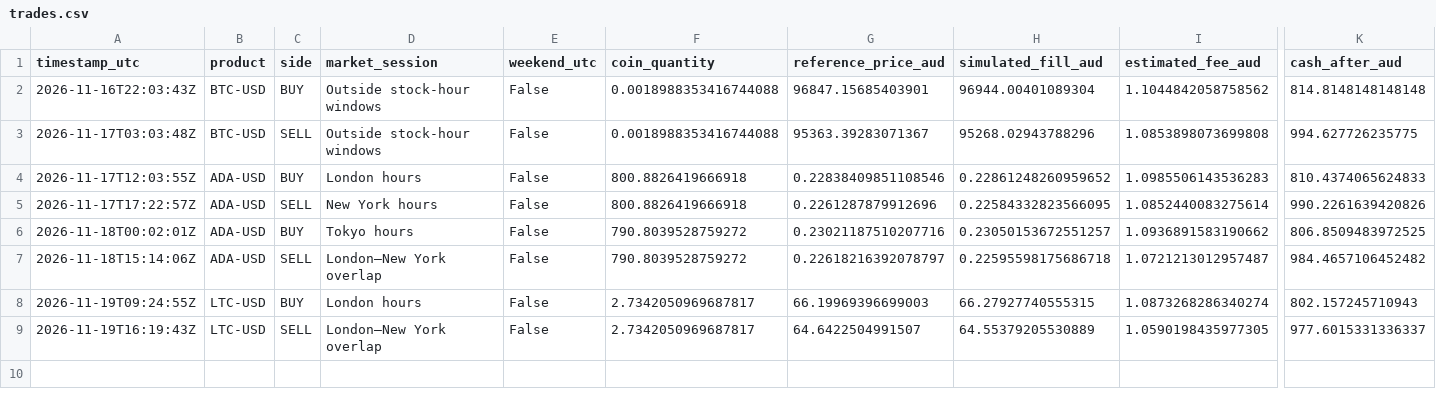
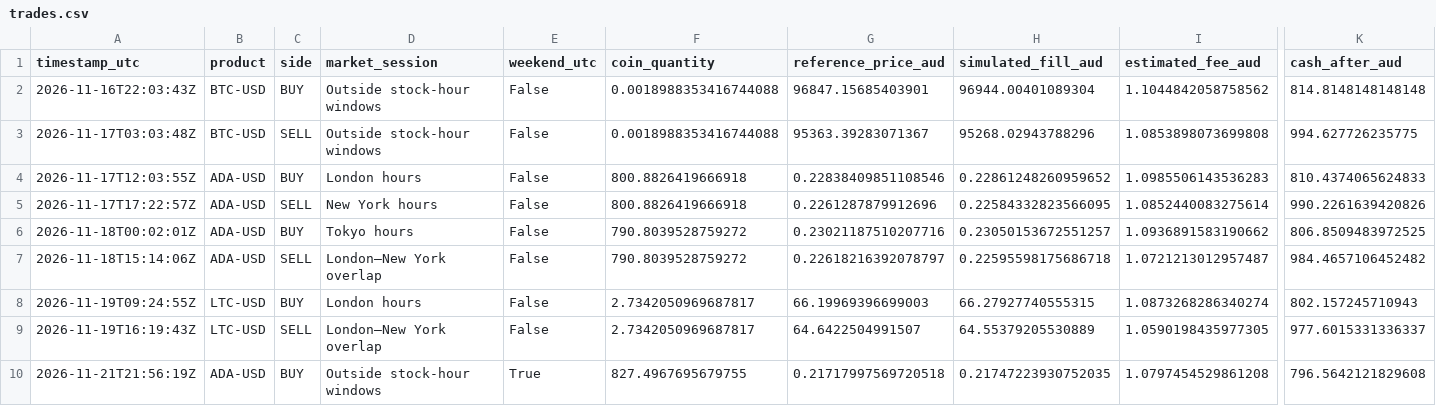
Before and after one commit to KimaKazeKrypto/coinbase-paper-trader-Visibility-Public, a CSV file: data/trades.csv, drawn as a sheet; only a part is shown, gaps mark what is left out; rows hold the shown columns only; the diff names each change by its address in the sheet, - before the commit and + after, or states it on an @@ line.

Commit message:
Update paper trading data [skip ci]

```diff
--- a/data/trades.csv
+++ b/data/trades.csv
+row 10: 2026-11-21T21:56:19Z | ADA-USD | BUY | Outside stock-hour windows | True | 827.4967695679755 | 0.21717997569720518 | 0.21747223930752035 | 1.0797454529861208 | 796.5642121829608
```
Also changed, not shown: data/hourly_history.csv, 5 other files.
